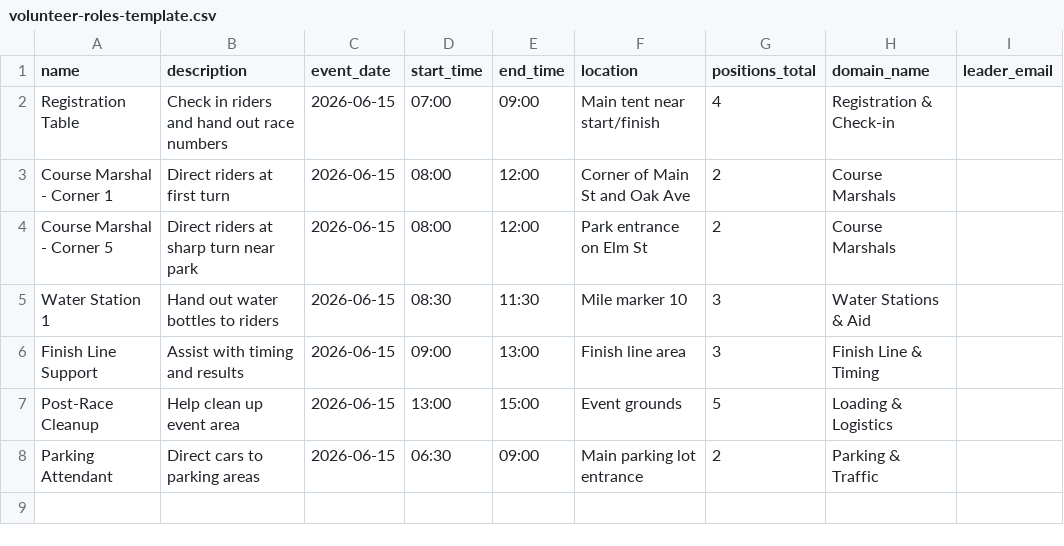
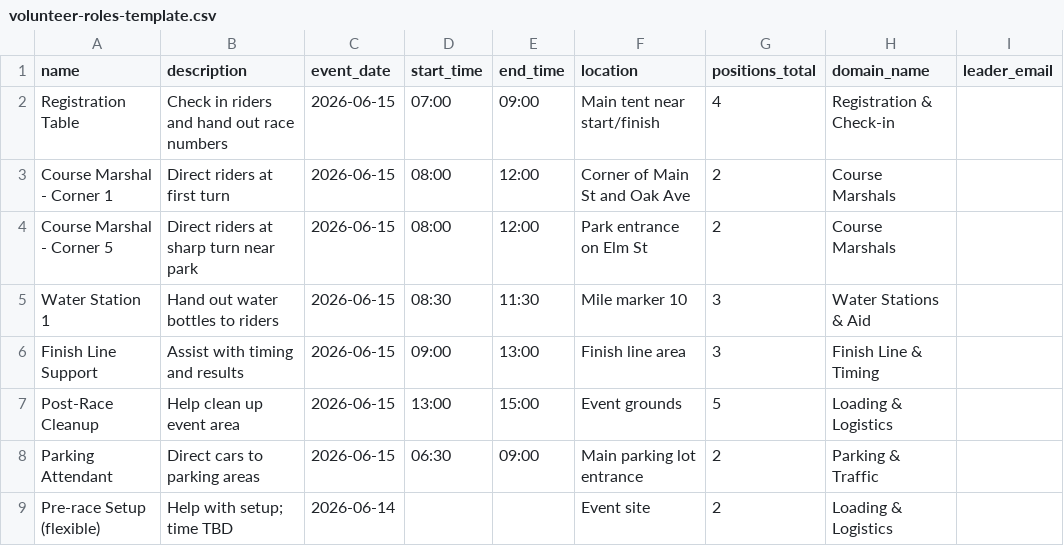
Before and after one commit to paulhainsworth/volunteer, a CSV file: public/volunteer-roles-template.csv, drawn as a sheet; the diff names each change by its address in the sheet, - before the commit and + after, or states it on an @@ line.

Commit message:
Volunteer manager: CSV upload, domains, add leader, flexible times, fixes
- CSV bulk upload: optional start/end time (flexible), auto-create domains
- Domains: Add new leader from dropdown, Assign Roles replaces table, scroll into view
- timeDisplay.js: formatTimeRange, isFlexibleTime, calculateDuration, flexible sentinel
- Use timeDisplay across BrowseRoles, Signup, MySignups, invite/Domain, leader Dashboard, admin
- Add leader modal: timeout, better errors, success banner; send invite email
- FIX_PROFILES_UPDATED_AT.sql: add updated_at to profiles for trigger
- PRODUCTION_PRIORITIES.md, PRODUCTION_READINESS_ROADMAP.md, CSV_FORMAT updates

```diff
--- a/public/volunteer-roles-template.csv
+++ b/public/volunteer-roles-template.csv
+row 9: Pre-race Setup (flexible) | Help with setup; time TBD | 2026-06-14 |  |  | Event site | 2 | Loading & Logistics
```
Also changed, not shown: 16 other files.
